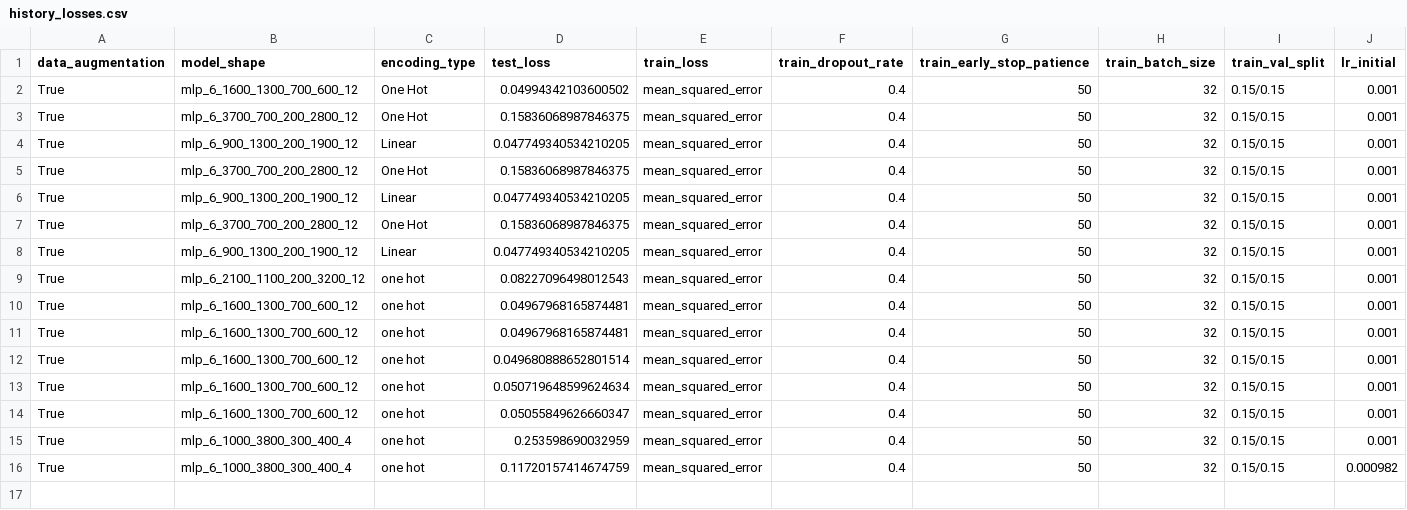
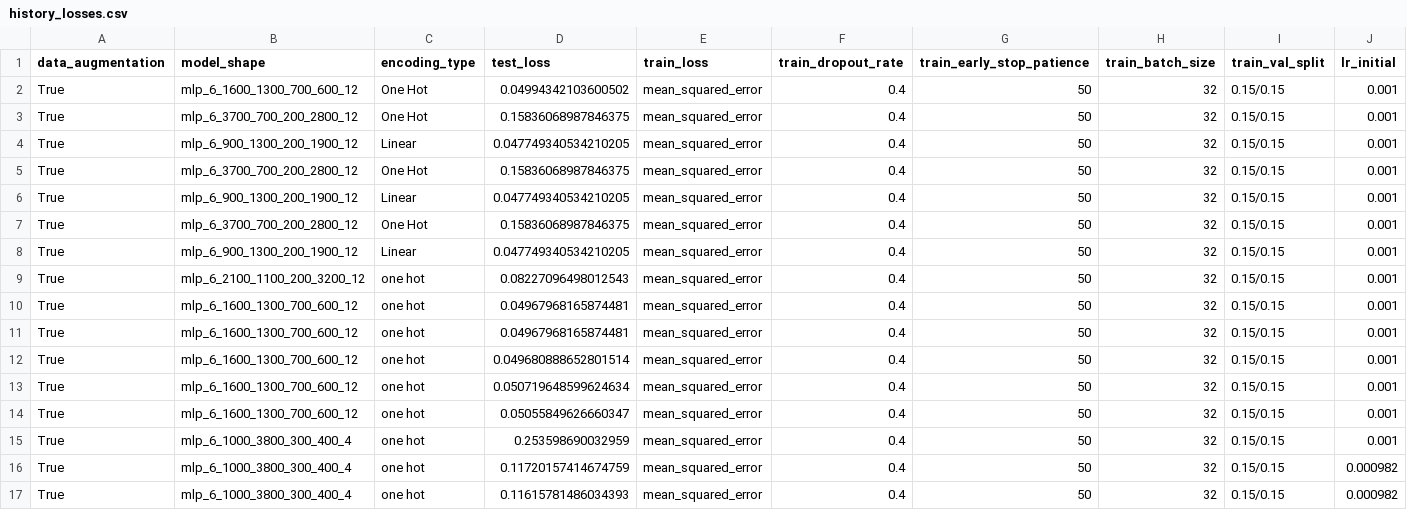
Before and after one commit to abhishekchak52/ML_qubit_design, a CSV file: model_predict_coupler_NCap_cap_matrix/history_losses.csv, drawn as a sheet; only a part is shown; rows hold the shown columns only; the diff names each change by its address in the sheet, - before the commit and + after, or states it on an @@ line.

```diff
--- a/model_predict_coupler_NCap_cap_matrix/history_losses.csv
+++ b/model_predict_coupler_NCap_cap_matrix/history_losses.csv
+row 17: True | mlp_6_1000_3800_300_400_4 | one hot | 0.11615781486034393 | mean_squared_error | 0.4 | 50 | 32 | 0.15/0.15 | 0.000982
```
Also changed, not shown: model_predict_coupler_NCap_cap_matrix/predictions_and_errors_one_hot.csv, model_predict_coupler_NCap_cap_matrix/predictions_and_errors_unscaled_one_hot.csv, 23 other files.
